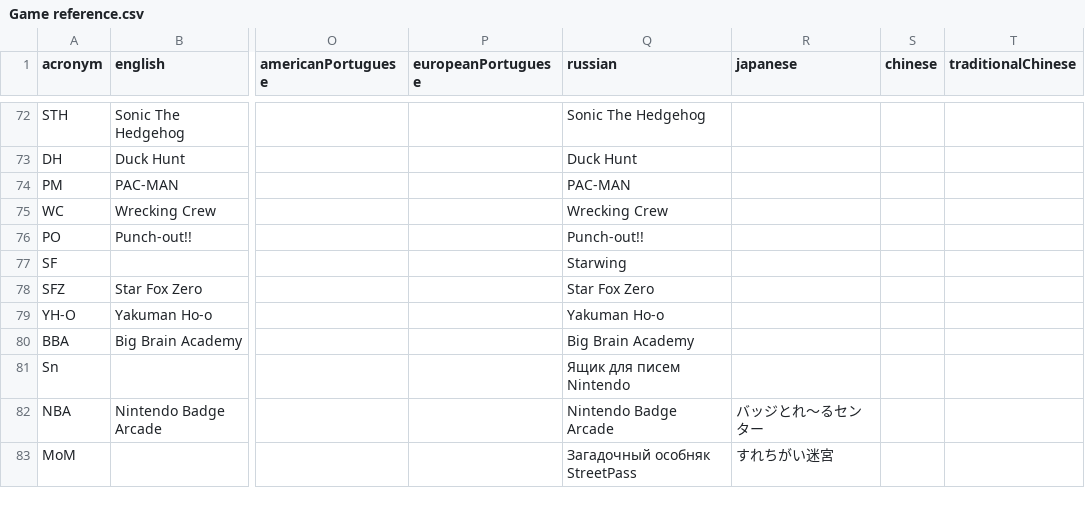
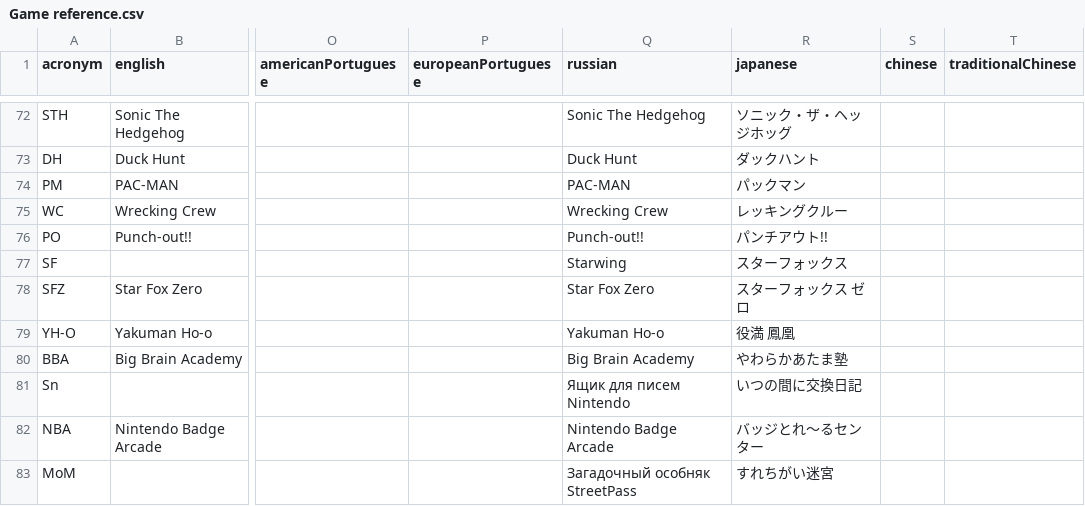
Before and after one commit to joooKiwi/smm-encyclopedia, a CSV file: src/resources/Game reference.csv, drawn as a sheet; only a part is shown, gaps mark what is left out; the diff covers the shown part only; the diff names each change by its address in the sheet, - before the commit and + after, or states it on an @@ line.

Commit message:
Addition to the game reference to add the japanese name (now that the datamined can be made on a japanese version of SMM1).

```diff
--- a/src/resources/Game reference.csv
+++ b/src/resources/Game reference.csv
-R72 (japanese): (empty)
+R72 (japanese): ソニック・ザ・ヘッジホッグ
-R73 (japanese): (empty)
+R73 (japanese): ダックハント
-R74 (japanese): (empty)
+R74 (japanese): パックマン
-R75 (japanese): (empty)
+R75 (japanese): レッキングクルー
-R76 (japanese): (empty)
+R76 (japanese): パンチアウト!!
-R77 (japanese): (empty)
+R77 (japanese): スターフォックス
-R78 (japanese): (empty)
+R78 (japanese): スターフォックス ゼロ
-R79 (japanese): (empty)
+R79 (japanese): 役満 鳳凰
-R80 (japanese): (empty)
+R80 (japanese): やわらかあたま塾
-R81 (japanese): (empty)
+R81 (japanese): いつの間に交換日記
```
Also changed, not shown: 44 edited cells elsewhere in this file.
